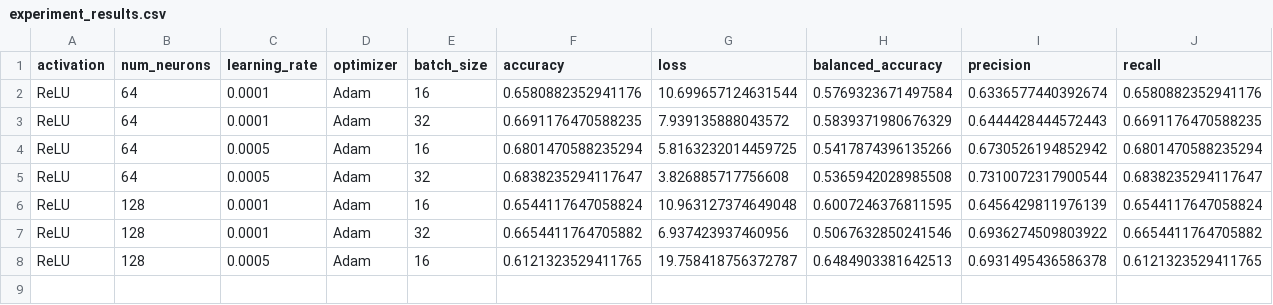
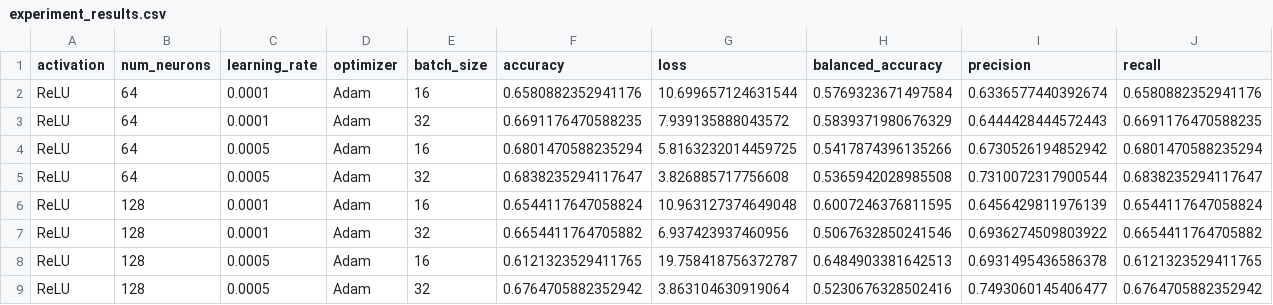
Before and after one commit to azradedic/Defect-Detection-Using-CNN, a CSV file: results/metrics/experiment_results.csv, drawn as a sheet; only a part is shown; rows hold the shown columns only; the diff names each change by its address in the sheet, - before the commit and + after, or states it on an @@ line.

Commit message:
Update experiment results and add new confusion matrices and training curves

```diff
--- a/results/metrics/experiment_results.csv
+++ b/results/metrics/experiment_results.csv
+row 9: ReLU | 128 | 0.0005 | Adam | 32 | 0.6764705882352942 | 3.863104630919064 | 0.5230676328502416 | 0.7493060145406477 | 0.6764705882352942
```
Also changed, not shown: 6 other files.
